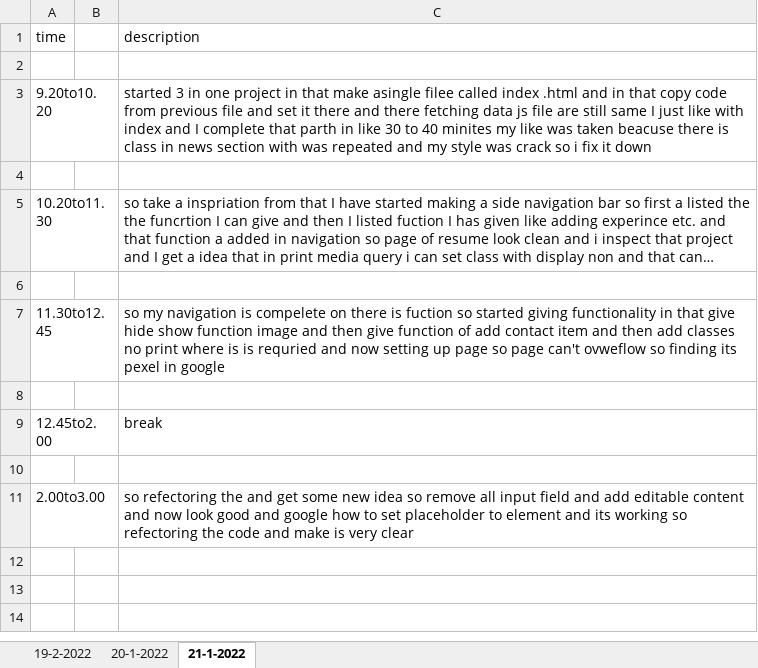
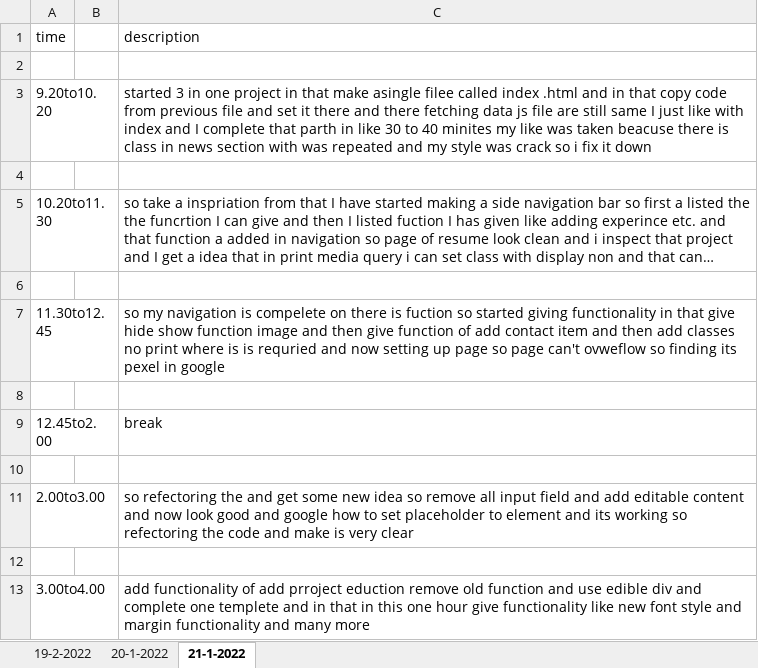
Before and after one commit to Himanshu-ramani/daily-report, an Excel workbook: Daily report.xlsx, sheet 21-1-2022, drawn as a sheet; long unchanged cells end in …; values as stored, in another font and other column widths than the file's, no borders; the diff names each change by its address in the sheet, - before the commit and + after, or states it on an @@ line.

Commit message:
himanshu ramani
update report 3.00pm to 4.00pm

```diff
--- a/Daily report.xlsx (sheet 21-1-2022)
+++ b/Daily report.xlsx (sheet 21-1-2022)
+row 12: (empty)
+row 13: 3.00to4.00 |  | add functionality of add prroject eduction remove old function and use edible div and complete one templete and in that in this one hour give functionality like new font style and margin functionality and many more
```
